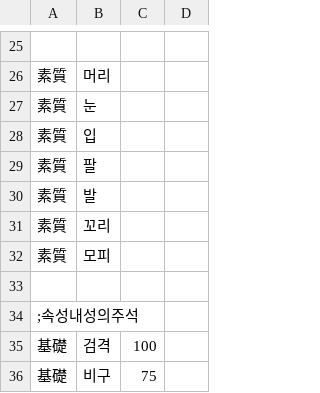
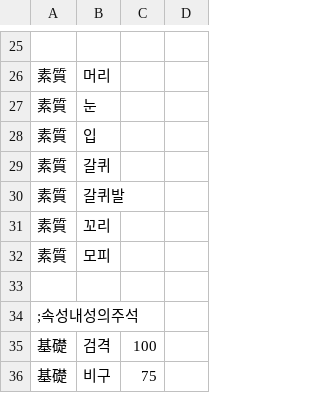
Before and after one commit to GhoulAdmiral/DigiMegaten, a CSV file: CSV/CUSTOM/惡魔/DIGIMON/Chara8505_파피몬.csv, drawn as a sheet; only a part is shown, gaps mark what is left out.

Commit message:
Update Chara8505_파피몬.csv

```diff
--- a/CSV/CUSTOM/惡魔/DIGIMON/Chara8505_파피몬.csv
+++ b/CSV/CUSTOM/惡魔/DIGIMON/Chara8505_파피몬.csv
@@ -28,4 +28,4 @@
 素質,입
-素質,팔
-素質,발
+素質,갈퀴
+素質,갈퀴발
 素質,꼬리
```
